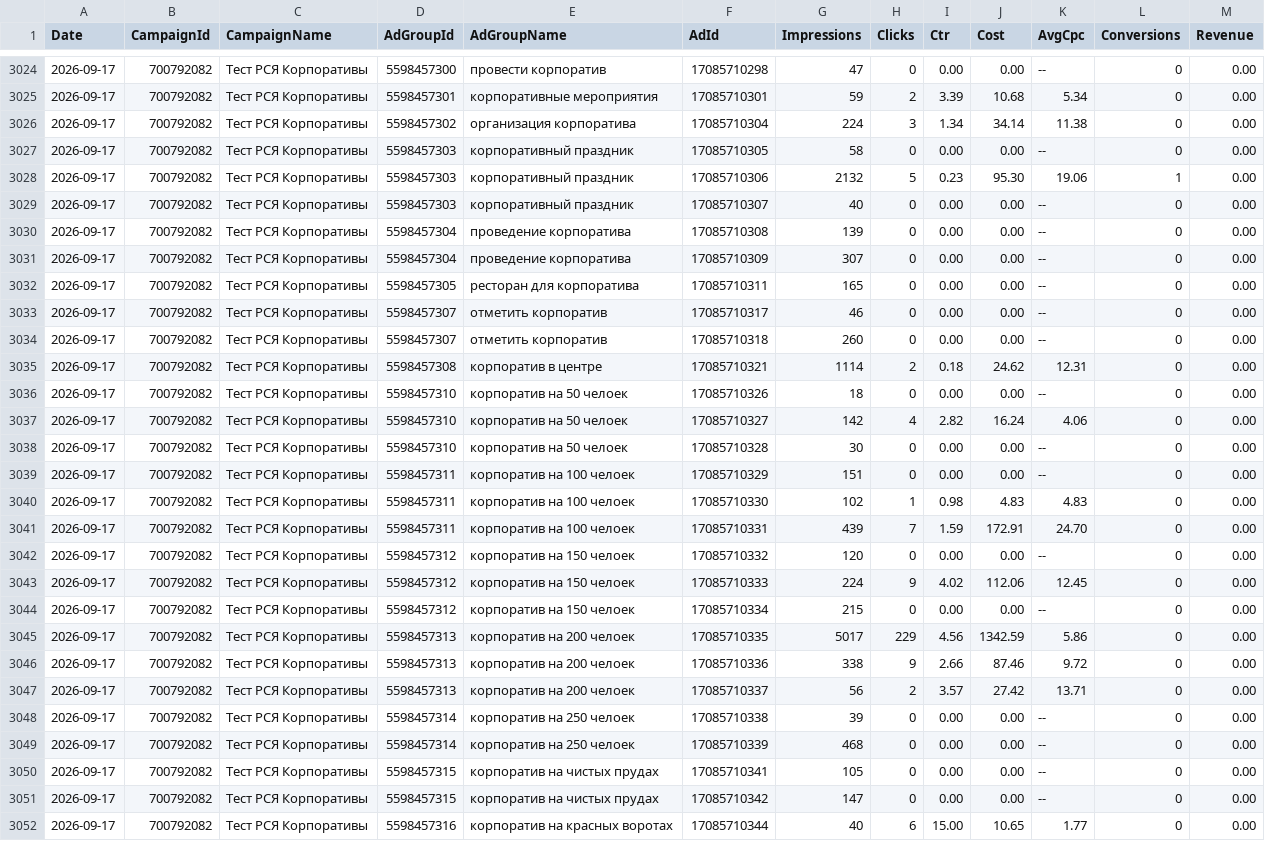
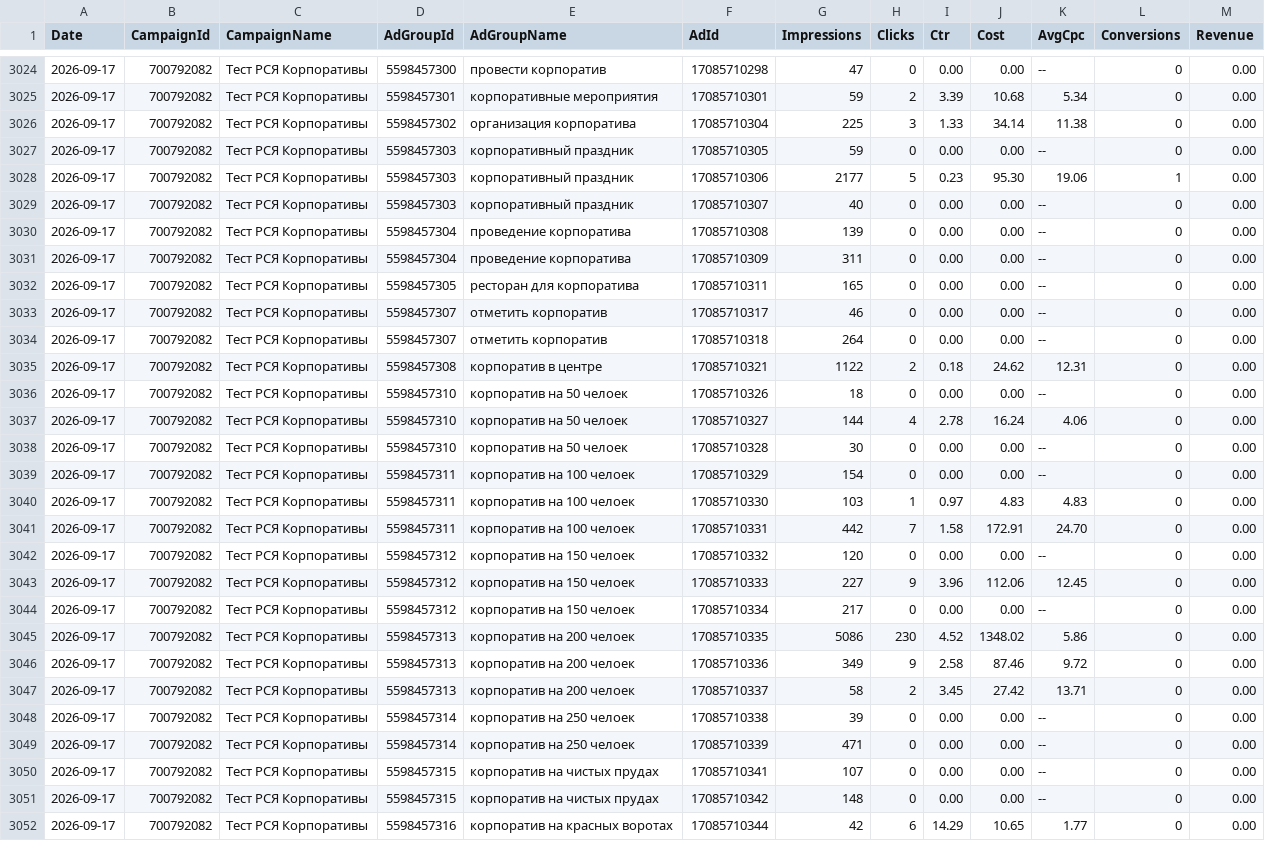
Before and after one commit to Alex19011901/advertising-control-pages, a TSV file: data/direct_report.tsv, drawn as a sheet; only a part is shown, gaps mark what is left out; the diff covers the shown part only.

```diff
--- a/data/direct_report.tsv
+++ b/data/direct_report.tsv
@@ -3025,28 +3025,28 @@ Date	CampaignId	CampaignName	AdGroupId	AdGroupName	AdId	Impressions	Clicks	Ctr	C
 2026-09-17	700792082	Тест РСЯ Корпоративы	5598457301	корпоративные мероприятия	17085710301	59	2	3.39	10.68	5.34	0	0.00
-2026-09-17	700792082	Тест РСЯ Корпоративы	5598457302	организация корпоратива	17085710304	224	3	1.34	34.14	11.38	0	0.00
-2026-09-17	700792082	Тест РСЯ Корпоративы	5598457303	корпоративный праздник	17085710305	58	0	0.00	0.00	--	0	0.00
-2026-09-17	700792082	Тест РСЯ Корпоративы	5598457303	корпоративный праздник	17085710306	2132	5	0.23	95.30	19.06	1	0.00
+2026-09-17	700792082	Тест РСЯ Корпоративы	5598457302	организация корпоратива	17085710304	225	3	1.33	34.14	11.38	0	0.00
+2026-09-17	700792082	Тест РСЯ Корпоративы	5598457303	корпоративный праздник	17085710305	59	0	0.00	0.00	--	0	0.00
+2026-09-17	700792082	Тест РСЯ Корпоративы	5598457303	корпоративный праздник	17085710306	2177	5	0.23	95.30	19.06	1	0.00
 2026-09-17	700792082	Тест РСЯ Корпоративы	5598457303	корпоративный праздник	17085710307	40	0	0.00	0.00	--	0	0.00
 2026-09-17	700792082	Тест РСЯ Корпоративы	5598457304	проведение корпоратива	17085710308	139	0	0.00	0.00	--	0	0.00
-2026-09-17	700792082	Тест РСЯ Корпоративы	5598457304	проведение корпоратива	17085710309	307	0	0.00	0.00	--	0	0.00
+2026-09-17	700792082	Тест РСЯ Корпоративы	5598457304	проведение корпоратива	17085710309	311	0	0.00	0.00	--	0	0.00
 2026-09-17	700792082	Тест РСЯ Корпоративы	5598457305	ресторан для корпоратива	17085710311	165	0	0.00	0.00	--	0	0.00
 2026-09-17	700792082	Тест РСЯ Корпоративы	5598457307	отметить корпоратив	17085710317	46	0	0.00	0.00	--	0	0.00
-2026-09-17	700792082	Тест РСЯ Корпоративы	5598457307	отметить корпоратив	17085710318	260	0	0.00	0.00	--	0	0.00
-2026-09-17	700792082	Тест РСЯ Корпоративы	5598457308	корпоратив в центре	17085710321	1114	2	0.18	24.62	12.31	0	0.00
+2026-09-17	700792082	Тест РСЯ Корпоративы	5598457307	отметить корпоратив	17085710318	264	0	0.00	0.00	--	0	0.00
+2026-09-17	700792082	Тест РСЯ Корпоративы	5598457308	корпоратив в центре	17085710321	1122	2	0.18	24.62	12.31	0	0.00
 2026-09-17	700792082	Тест РСЯ Корпоративы	5598457310	корпоратив на 50 челоек	17085710326	18	0	0.00	0.00	--	0	0.00
-2026-09-17	700792082	Тест РСЯ Корпоративы	5598457310	корпоратив на 50 челоек	17085710327	142	4	2.82	16.24	4.06	0	0.00
+2026-09-17	700792082	Тест РСЯ Корпоративы	5598457310	корпоратив на 50 челоек	17085710327	144	4	2.78	16.24	4.06	0	0.00
 2026-09-17	700792082	Тест РСЯ Корпоративы	5598457310	корпоратив на 50 челоек	17085710328	30	0	0.00	0.00	--	0	0.00
-2026-09-17	700792082	Тест РСЯ Корпоративы	5598457311	корпоратив на 100 челоек	17085710329	151	0	0.00	0.00	--	0	0.00
-2026-09-17	700792082	Тест РСЯ Корпоративы	5598457311	корпоратив на 100 челоек	17085710330	102	1	0.98	4.83	4.83	0	0.00
-2026-09-17	700792082	Тест РСЯ Корпоративы	5598457311	корпоратив на 100 челоек	17085710331	439	7	1.59	172.91	24.70	0	0.00
+2026-09-17	700792082	Тест РСЯ Корпоративы	5598457311	корпоратив на 100 челоек	17085710329	154	0	0.00	0.00	--	0	0.00
+2026-09-17	700792082	Тест РСЯ Корпоративы	5598457311	корпоратив на 100 челоек	17085710330	103	1	0.97	4.83	4.83	0	0.00
+2026-09-17	700792082	Тест РСЯ Корпоративы	5598457311	корпоратив на 100 челоек	17085710331	442	7	1.58	172.91	24.70	0	0.00
 2026-09-17	700792082	Тест РСЯ Корпоративы	5598457312	корпоратив на 150 челоек	17085710332	120	0	0.00	0.00	--	0	0.00
-2026-09-17	700792082	Тест РСЯ Корпоративы	5598457312	корпоратив на 150 челоек	17085710333	224	9	4.02	112.06	12.45	0	0.00
-2026-09-17	700792082	Тест РСЯ Корпоративы	5598457312	корпоратив на 150 челоек	17085710334	215	0	0.00	0.00	--	0	0.00
-2026-09-17	700792082	Тест РСЯ Корпоративы	5598457313	корпоратив на 200 челоек	17085710335	5017	229	4.56	1342.59	5.86	0	0.00
-2026-09-17	700792082	Тест РСЯ Корпоративы	5598457313	корпоратив на 200 челоек	17085710336	338	9	2.66	87.46	9.72	0	0.00
-2026-09-17	700792082	Тест РСЯ Корпоративы	5598457313	корпоратив на 200 челоек	17085710337	56	2	3.57	27.42	13.71	0	0.00
+2026-09-17	700792082	Тест РСЯ Корпоративы	5598457312	корпоратив на 150 челоек	17085710333	227	9	3.96	112.06	12.45	0	0.00
+2026-09-17	700792082	Тест РСЯ Корпоративы	5598457312	корпоратив на 150 челоек	17085710334	217	0	0.00	0.00	--	0	0.00
+2026-09-17	700792082	Тест РСЯ Корпоративы	5598457313	корпоратив на 200 челоек	17085710335	5086	230	4.52	1348.02	5.86	0	0.00
+2026-09-17	700792082	Тест РСЯ Корпоративы	5598457313	корпоратив на 200 челоек	17085710336	349	9	2.58	87.46	9.72	0	0.00
+2026-09-17	700792082	Тест РСЯ Корпоративы	5598457313	корпоратив на 200 челоек	17085710337	58	2	3.45	27.42	13.71	0	0.00
 2026-09-17	700792082	Тест РСЯ Корпоративы	5598457314	корпоратив на 250 челоек	17085710338	39	0	0.00	0.00	--	0	0.00
-2026-09-17	700792082	Тест РСЯ Корпоративы	5598457314	корпоратив на 250 челоек	17085710339	468	0	0.00	0.00	--	0	0.00
-2026-09-17	700792082	Тест РСЯ Корпоративы	5598457315	корпоратив на чистых прудах	17085710341	105	0	0.00	0.00	--	0	0.00
-2026-09-17	700792082	Тест РСЯ Корпоративы	5598457315	корпоратив на чистых прудах	17085710342	147	0	0.00	0.00	--	0	0.00
-2026-09-17	700792082	Тест РСЯ Корпоративы	5598457316	корпоратив на красных воротах	17085710344	40	6	15.00	10.65	1.77	0	0.00
+2026-09-17	700792082	Тест РСЯ Корпоративы	5598457314	корпоратив на 250 челоек	17085710339	471	0	0.00	0.00	--	0	0.00
+2026-09-17	700792082	Тест РСЯ Корпоративы	5598457315	корпоратив на чистых прудах	17085710341	107	0	0.00	0.00	--	0	0.00
+2026-09-17	700792082	Тест РСЯ Корпоративы	5598457315	корпоратив на чистых прудах	17085710342	148	0	0.00	0.00	--	0	0.00
+2026-09-17	700792082	Тест РСЯ Корпоративы	5598457316	корпоратив на красных воротах	17085710344	42	6	14.29	10.65	1.77	0	0.00
```
Also changed, not shown: 140 edited cells elsewhere in this file, 4 other files.
